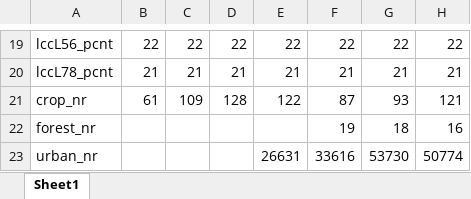
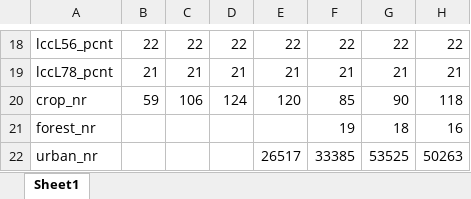
Before and after one commit to mwibbenmeyer/land-use, an Excel workbook: results/initial_descriptives/combined/sumtable_countymeans_weighted.xlsx, sheet Sheet1, drawn as a sheet; only a part is shown, gaps mark what is left out; values as stored, in another font and other column widths than the file's, no borders; addresses are those after the commit; the diff covers the shown part only; the diff names each change by its address in the sheet, - before the commit and + after, or states it on an @@ line.

```diff
--- a/results/initial_descriptives/combined/sumtable_countymeans_weighted.xlsx (sheet Sheet1)
+++ b/results/initial_descriptives/combined/sumtable_countymeans_weighted.xlsx (sheet Sheet1)
-B20: 61
+B20: 59
-C20: 109
+C20: 106
-D20: 128
+D20: 124
-E20: 122
+E20: 120
-F20: 87
+F20: 85
-G20: 93
+G20: 90
-H20: 121
+H20: 118
-E22: 26631
+E22: 26517
-F22: 33616
+F22: 33385
-G22: 53730
+G22: 53525
-H22: 50774
+H22: 50263
```
Also changed, not shown: 1 removed row and 29 edited cells elsewhere in this sheet, results/initial_descriptives/combined/landu_lcc_totalarea.xlsx, results/initial_descriptives/combined/sumtable_countymeans.xlsx, 5 other files.
